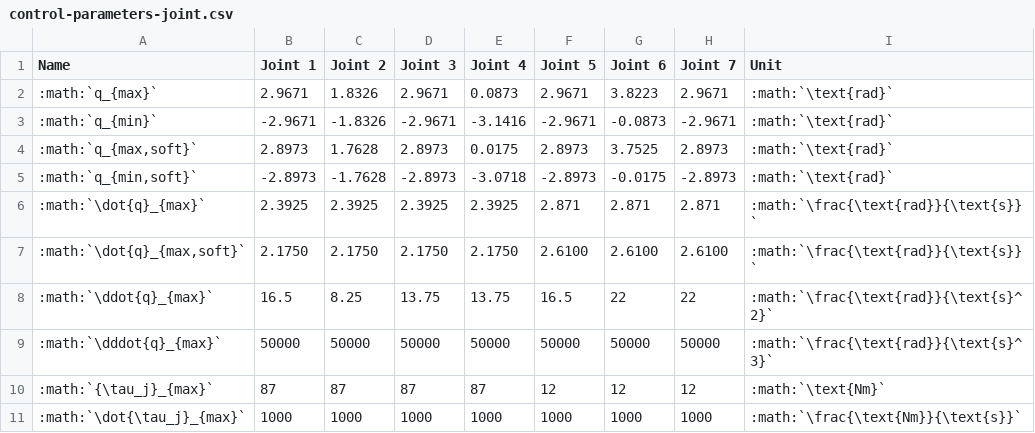
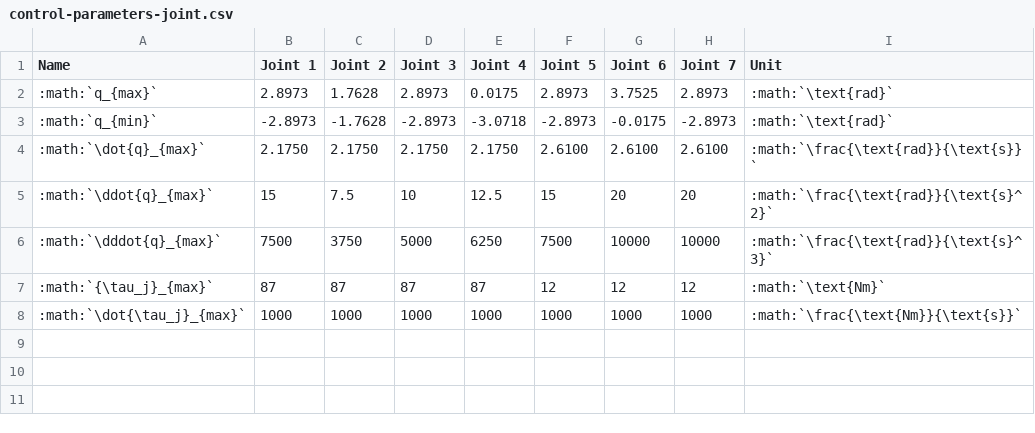
Before and after one commit to frankaemika/docs, a CSV file: source/control-parameters-joint.csv, drawn as a sheet.

Commit message:
Update control parameters to new limits

```diff
--- a/source/control-parameters-joint.csv
+++ b/source/control-parameters-joint.csv
@@ -1,10 +1,7 @@
 Name, Joint 1, Joint 2, Joint 3, Joint 4, Joint 5 , Joint 6, Joint 7, Unit
-:math:`q_{max}`, 2.9671, 1.8326, 2.9671, 0.0873, 2.9671, 3.8223, 2.9671, :math:`\text{rad}`
-:math:`q_{min}`, -2.9671, -1.8326, -2.9671, -3.1416, -2.9671, -0.0873, -2.9671, :math:`\text{rad}`
-":math:`q_{max,soft}`", 2.8973, 1.7628, 2.8973, 0.0175, 2.8973, 3.7525, 2.8973, :math:`\text{rad}`
-":math:`q_{min,soft}`", -2.8973, -1.7628, -2.8973, -3.0718, -2.8973, -0.0175, -2.8973, :math:`\text{rad}`
-:math:`\dot{q}_{max}`, 2.3925, 2.3925, 2.3925, 2.3925, 2.871, 2.871, 2.871, :math:`\frac{\text{rad}}{\text{s}}`
-":math:`\dot{q}_{max,soft}`", 2.1750, 2.1750, 2.1750, 2.1750, 2.6100, 2.6100, 2.6100, :math:`\frac{\text{rad}}{\text{s}}`
-:math:`\ddot{q}_{max}`, 16.5, 8.25, 13.75, 13.75, 16.5, 22, 22, :math:`\frac{\text{rad}}{\text{s}^2}`
-:math:`\dddot{q}_{max}`, 50000, 50000, 50000, 50000, 50000, 50000, 50000, :math:`\frac{\text{rad}}{\text{s}^3}`
+":math:`q_{max}`", 2.8973, 1.7628, 2.8973, 0.0175, 2.8973, 3.7525, 2.8973, :math:`\text{rad}`
+":math:`q_{min}`", -2.8973, -1.7628, -2.8973, -3.0718, -2.8973, -0.0175, -2.8973, :math:`\text{rad}`
+":math:`\dot{q}_{max}`", 2.1750, 2.1750, 2.1750, 2.1750, 2.6100, 2.6100, 2.6100, :math:`\frac{\text{rad}}{\text{s}}`
+:math:`\ddot{q}_{max}`, 15, 7.5, 10, 12.5, 15, 20, 20, :math:`\frac{\text{rad}}{\text{s}^2}`
+:math:`\dddot{q}_{max}`, 7500, 3750, 5000, 6250, 7500, 10000, 10000, :math:`\frac{\text{rad}}{\text{s}^3}`
 ":math:`{\tau_j}_{max}`", 87, 87, 87, 87, 12, 12, 12, :math:`\text{Nm}`
```
Also changed, not shown: 1 other file.
